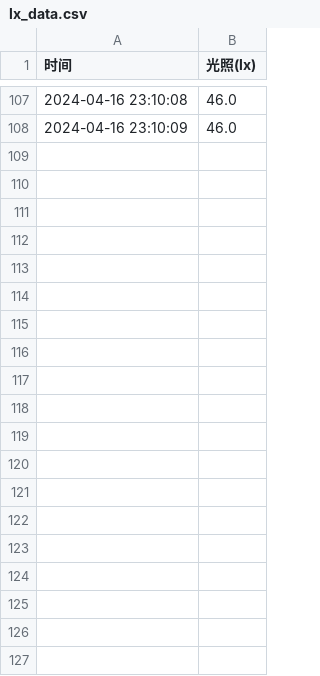
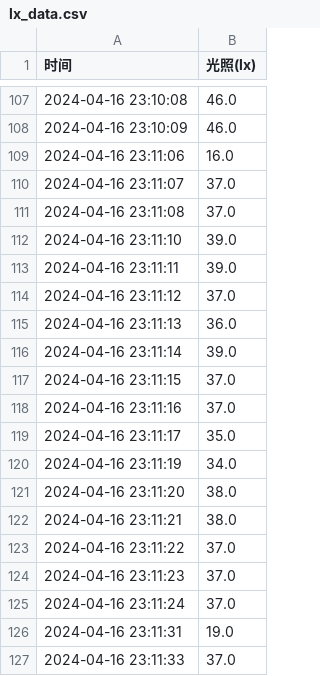
Before and after one commit to cxdac/dac_gui, a CSV file: gui/lx_data.csv, drawn as a sheet; only a part is shown, gaps mark what is left out; the diff covers the shown part only; the diff names each change by its address in the sheet, - before the commit and + after, or states it on an @@ line.

```diff
--- a/gui/lx_data.csv
+++ b/gui/lx_data.csv
+row 109: 2024-04-16 23:11:06 | 16.0
+row 110: 2024-04-16 23:11:07 | 37.0
+row 111: 2024-04-16 23:11:08 | 37.0
+row 112: 2024-04-16 23:11:10 | 39.0
+row 113: 2024-04-16 23:11:11 | 39.0
+row 114: 2024-04-16 23:11:12 | 37.0
+row 115: 2024-04-16 23:11:13 | 36.0
+row 116: 2024-04-16 23:11:14 | 39.0
+row 117: 2024-04-16 23:11:15 | 37.0
+row 118: 2024-04-16 23:11:16 | 37.0
+row 119: 2024-04-16 23:11:17 | 35.0
+row 120: 2024-04-16 23:11:19 | 34.0
+row 121: 2024-04-16 23:11:20 | 38.0
+row 122: 2024-04-16 23:11:21 | 38.0
+row 123: 2024-04-16 23:11:22 | 37.0
+row 124: 2024-04-16 23:11:23 | 37.0
+row 125: 2024-04-16 23:11:24 | 37.0
+row 126: 2024-04-16 23:11:31 | 19.0
+row 127: 2024-04-16 23:11:33 | 37.0
```
Also changed, not shown: 10 added rows elsewhere in this file.
